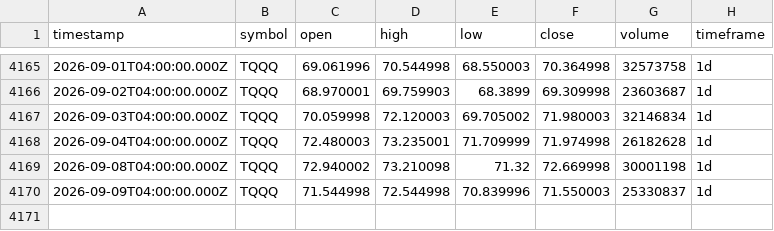
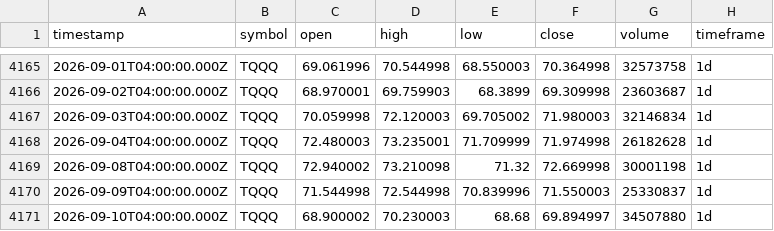
Before and after one commit to adad09382/tqqq-sniper, a CSV file: data/TQQQ_1d.csv, drawn as a sheet; only a part is shown, gaps mark what is left out.

```diff
--- a/data/TQQQ_1d.csv
+++ b/data/TQQQ_1d.csv
@@ -4170 +4170,2 @@ timestamp,symbol,open,high,low,close,volume,timeframe
 2026-09-09T04:00:00.000Z,TQQQ,71.544998,72.544998,70.839996,71.550003,25330837,1d
+2026-09-10T04:00:00.000Z,TQQQ,68.900002,70.230003,68.68,69.894997,34507880,1d
```
Also changed, not shown: data/QQQ_1d.csv.
